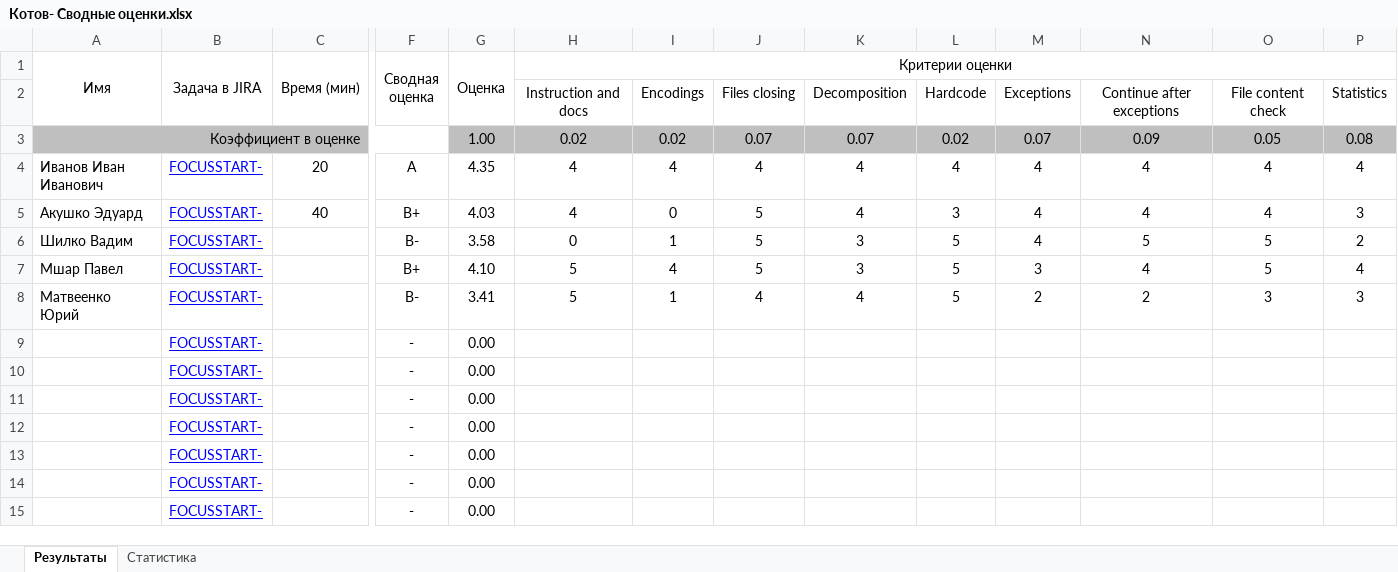
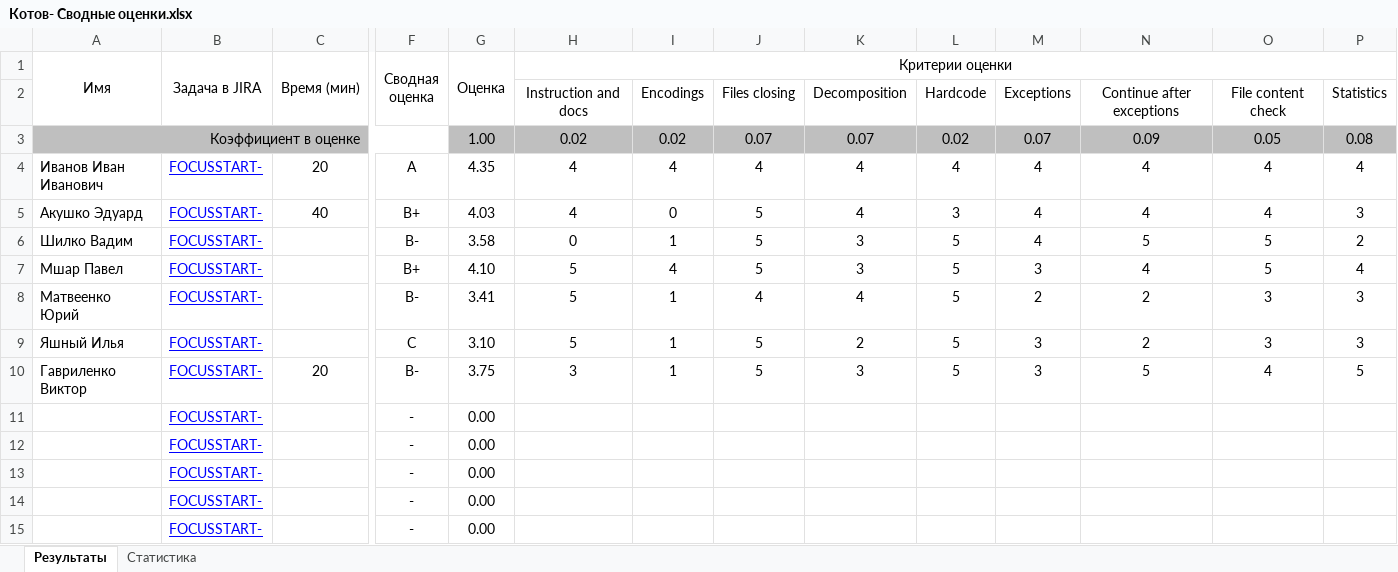
Before and after one commit to siarhei-sd/shift-java, an Excel workbook: 2024-3q/Котов- Сводные оценки.xlsx, sheet Результаты, drawn as a sheet; only a part is shown, gaps mark what is left out; values as stored, in another font and other column widths than the file's, no borders; removed rows and columns are numbered as before the commit, all else as after; rows hold the shown columns only; the diff names each change by its address in the sheet, - before the commit and + after, or states it on an @@ line.

Commit message:
Гавриленко Виктор

```diff
--- a/2024-3q/Котов- Сводные оценки.xlsx (sheet Результаты)
+++ b/2024-3q/Котов- Сводные оценки.xlsx (sheet Результаты)
-row 9:  | FOCUSSTART- |  | - | 0.00
-row 10:  | FOCUSSTART- |  | - | 0.00
+row 9: Яшный Илья | FOCUSSTART- |  | C | 3.10 | 5 | 1 | 5 | 2 | 5 | 3 | 2 | 3 | 3
+row 10: Гавриленко Виктор | FOCUSSTART- | 20 | B- | 3.75 | 3 | 1 | 5 | 3 | 5 | 3 | 5 | 4 | 5
```
Also changed, not shown: sheet Статистика, 12 other files.
